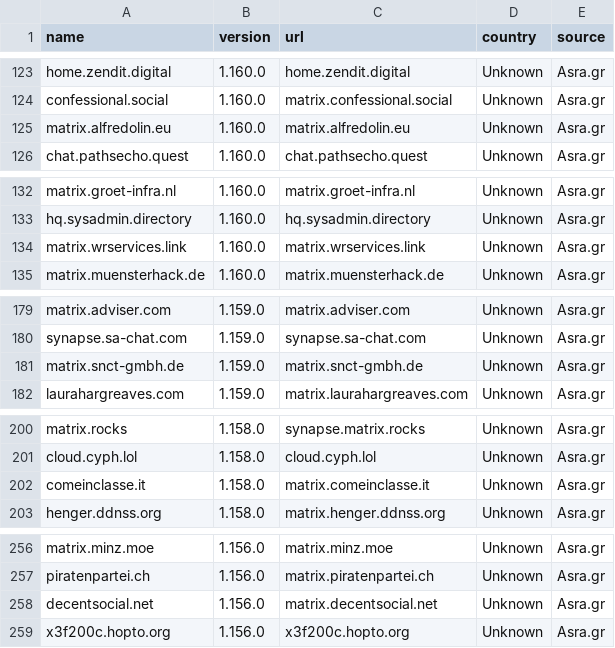
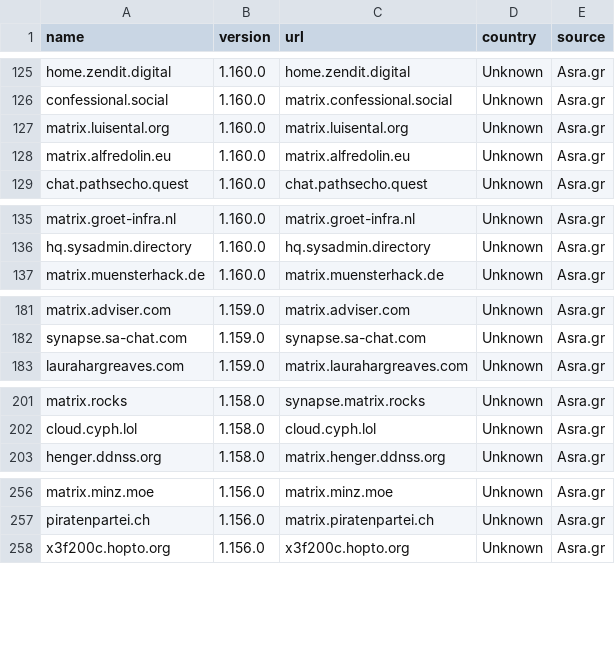
Before and after one commit to tatsumoto-ren/matrix, a TSV file: result.tsv, drawn as a sheet; only a part is shown, gaps mark what is left out; the diff covers the shown part only.

```diff
--- a/result.tsv
+++ b/result.tsv
@@ -124,2 +126,3 @@ home.zendit.digital	1.160.0	home.zendit.digital	Unknown	Asra.gr
 confessional.social	1.160.0	matrix.confessional.social	Unknown	Asra.gr
+matrix.luisental.org	1.160.0	matrix.luisental.org	Unknown	Asra.gr
 matrix.alfredolin.eu	1.160.0	matrix.alfredolin.eu	Unknown	Asra.gr
@@ -133,3 +136,2 @@ matrix.groet-infra.nl	1.160.0	matrix.groet-infra.nl	Unknown	Asra.gr
 hq.sysadmin.directory	1.160.0	hq.sysadmin.directory	Unknown	Asra.gr
-matrix.wrservices.link	1.160.0	matrix.wrservices.link	Unknown	Asra.gr
 matrix.muensterhack.de	1.160.0	matrix.muensterhack.de	Unknown	Asra.gr
@@ -180,3 +182,2 @@ matrix.adviser.com	1.159.0	matrix.adviser.com	Unknown	Asra.gr
 synapse.sa-chat.com	1.159.0	synapse.sa-chat.com	Unknown	Asra.gr
-matrix.snct-gmbh.de	1.159.0	matrix.snct-gmbh.de	Unknown	Asra.gr
 laurahargreaves.com	1.159.0	matrix.laurahargreaves.com	Unknown	Asra.gr
@@ -201,3 +202,2 @@ matrix.rocks	1.158.0	synapse.matrix.rocks	Unknown	Asra.gr
 cloud.cyph.lol	1.158.0	cloud.cyph.lol	Unknown	Asra.gr
-comeinclasse.it	1.158.0	matrix.comeinclasse.it	Unknown	Asra.gr
 henger.ddnss.org	1.158.0	matrix.henger.ddnss.org	Unknown	Asra.gr
@@ -257,3 +257,2 @@ matrix.minz.moe	1.156.0	matrix.minz.moe	Unknown	Asra.gr
 piratenpartei.ch	1.156.0	matrix.piratenpartei.ch	Unknown	Asra.gr
-decentsocial.net	1.156.0	matrix.decentsocial.net	Unknown	Asra.gr
 x3f200c.hopto.org	1.156.0	x3f200c.hopto.org	Unknown	Asra.gr
```
Also changed, not shown: 4 added rows and 2 removed rows elsewhere in this file, 1 other file.
